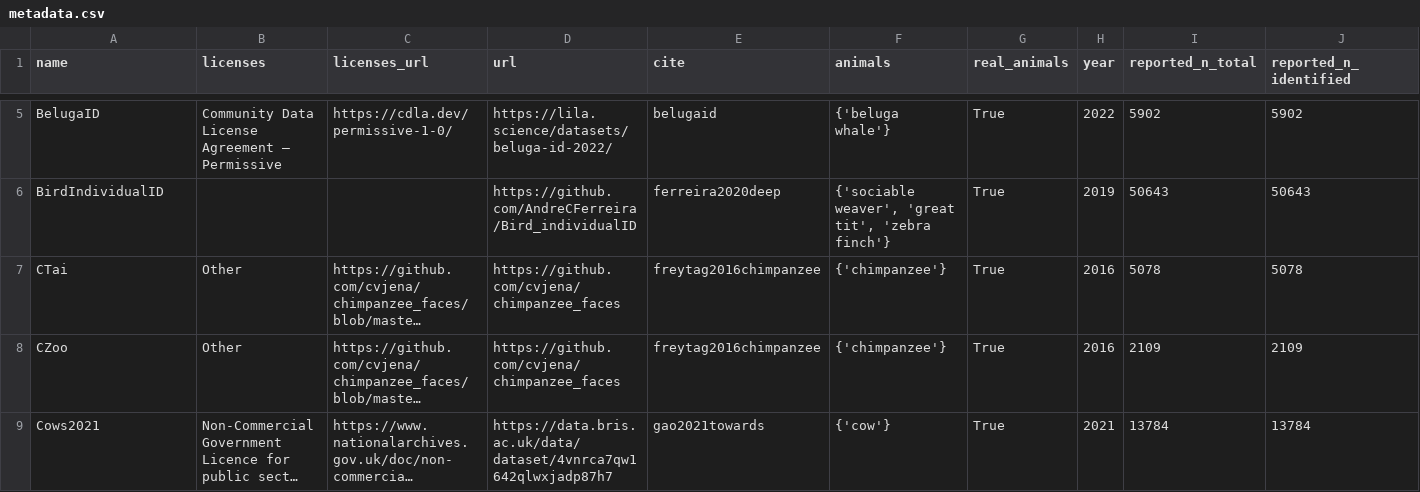
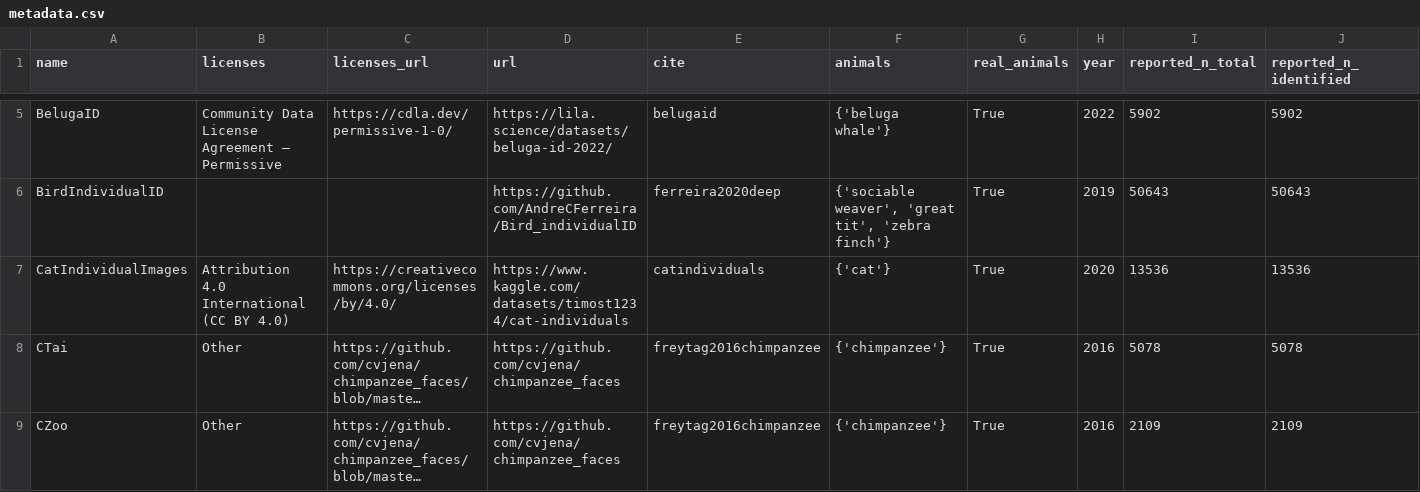
Before and after one commit to WildlifeDatasets/wildlife-datasets, a CSV file: wildlife_datasets/datasets/metadata.csv, drawn as a sheet; only a part is shown, gaps mark what is left out; the shorter side is filled out with more unchanged rows; long unchanged cells end in …; rows hold the shown columns only; the diff names each change by its address in the sheet, - before the commit and + after, or states it on an @@ line.

Commit message:
CatIndividualImages added

```diff
--- a/wildlife_datasets/datasets/metadata.csv
+++ b/wildlife_datasets/datasets/metadata.csv
+row 7: CatIndividualImages | Attribution 4.0 International (CC BY 4.0) | https://creativecommons.org/licenses/by/4.0/ | https://www.kaggle.com/datasets/timost1234/cat-individuals | catindividuals | {'cat'} | True | 2020 | 13536 | 13536
```
Also changed, not shown: 2 other files.
